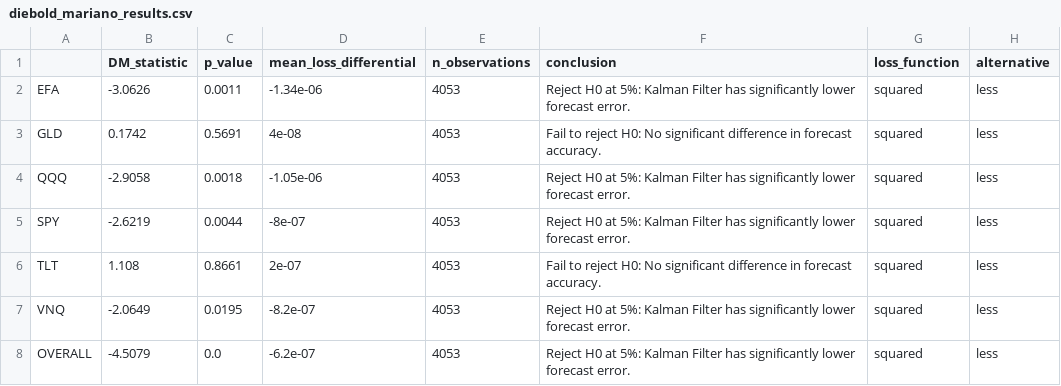
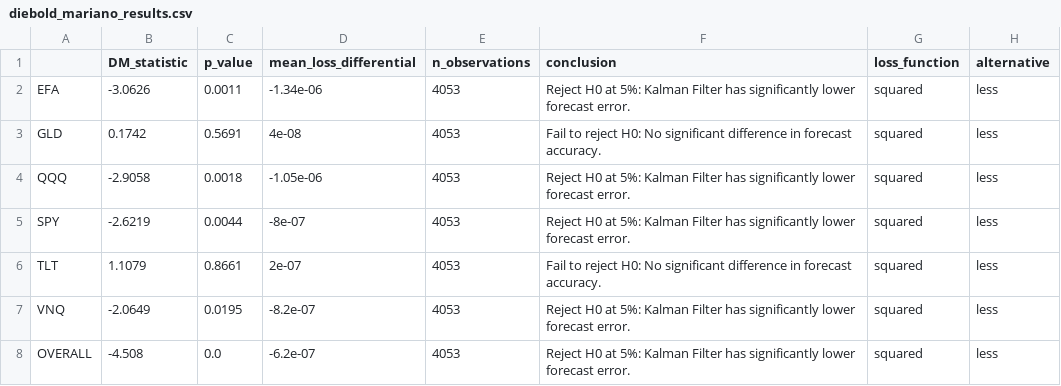
Before and after one commit to krishtanwar458/kalman-portfolio, a CSV file: results/diebold_mariano_results.csv, drawn as a sheet.

```diff
--- a/results/diebold_mariano_results.csv
+++ b/results/diebold_mariano_results.csv
@@ -5,4 +5,4 @@ QQQ,-2.9058,0.0018,-1.05e-06,4053,Reject H0 at 5%: Kalman Filter has significant
 SPY,-2.6219,0.0044,-8e-07,4053,Reject H0 at 5%: Kalman Filter has significantly lower forecast error.,squared,less
-TLT,1.108,0.8661,2e-07,4053,Fail to reject H0: No significant difference in forecast accuracy.,squared,less
+TLT,1.1079,0.8661,2e-07,4053,Fail to reject H0: No significant difference in forecast accuracy.,squared,less
 VNQ,-2.0649,0.0195,-8.2e-07,4053,Reject H0 at 5%: Kalman Filter has significantly lower forecast error.,squared,less
-OVERALL,-4.5079,0.0,-6.2e-07,4053,Reject H0 at 5%: Kalman Filter has significantly lower forecast error.,squared,less
+OVERALL,-4.508,0.0,-6.2e-07,4053,Reject H0 at 5%: Kalman Filter has significantly lower forecast error.,squared,less
```
Also changed, not shown: results/cost_sensitivity.csv, results/cost_sensitivity_oos.csv, 26 other files.
